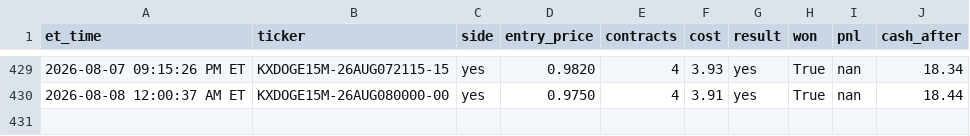
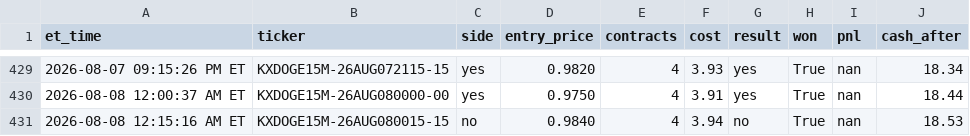
Before and after one commit to nitinjakka/nitinjakka, a CSV file: kalshi_live_log.csv, drawn as a sheet; only a part is shown, gaps mark what is left out.

Commit message:
live logs 2026-08-08T04:15

```diff
--- a/kalshi_live_log.csv
+++ b/kalshi_live_log.csv
@@ -430 +430,2 @@ et_time,ticker,side,entry_price,contracts,cost,result,won,pnl,cash_after
 2026-08-08 12:00:37 AM ET,KXDOGE15M-26AUG080000-00,yes,0.9750,4,3.91,yes,True,nan,18.44
+2026-08-08 12:15:16 AM ET,KXDOGE15M-26AUG080015-15,no,0.9840,4,3.94,no,True,nan,18.53
```
Also changed, not shown: 2 other files.
